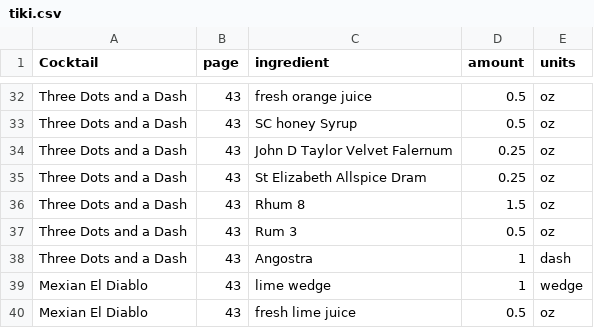
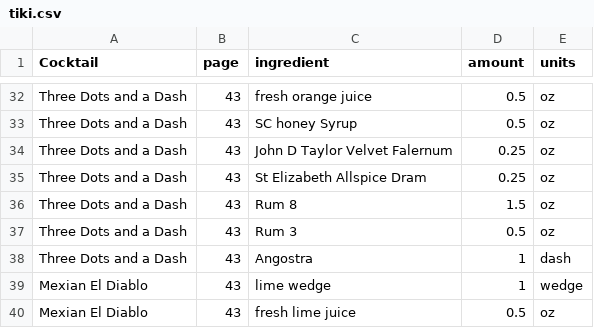
Before and after one commit to chronp/drinks, a CSV file: tiki.csv, drawn as a sheet; only a part is shown, gaps mark what is left out.

Commit message:
Update tiki.csv

```diff
--- a/tiki.csv
+++ b/tiki.csv
@@ -35,3 +35,3 @@ Three Dots and a Dash,43,John D Taylor Velvet Falernum,0.25,oz
 Three Dots and a Dash,43,St Elizabeth Allspice Dram,0.25,oz
-Three Dots and a Dash,43,Rhum 8,1.5,oz
+Three Dots and a Dash,43,Rum 8,1.5,oz
 Three Dots and a Dash,43,Rum 3,0.5,oz
```
